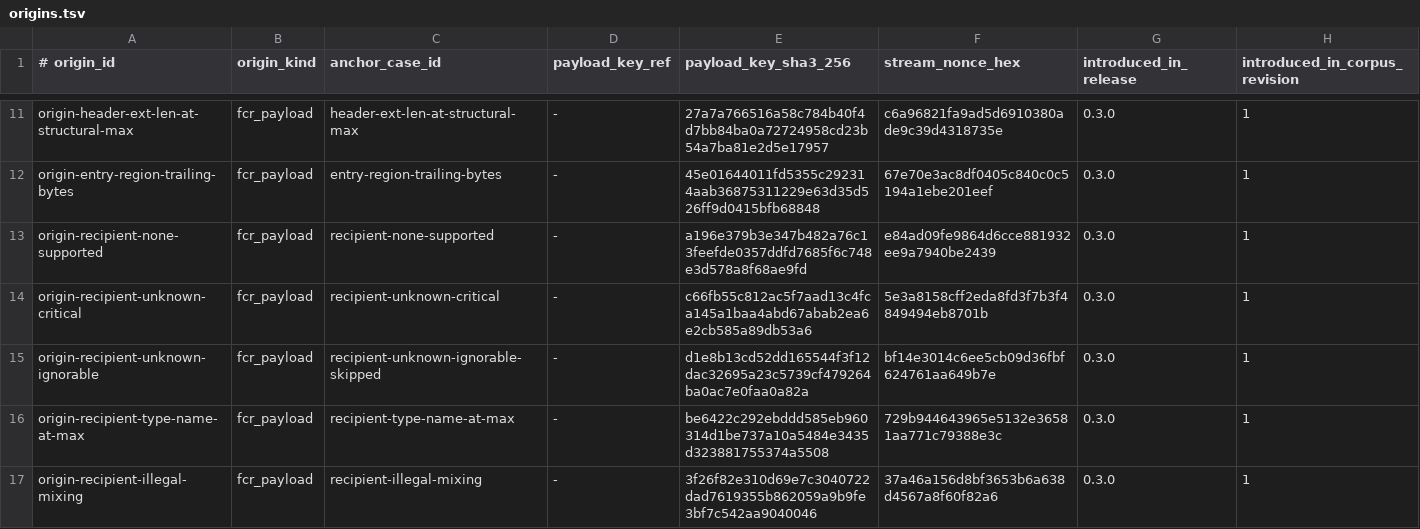
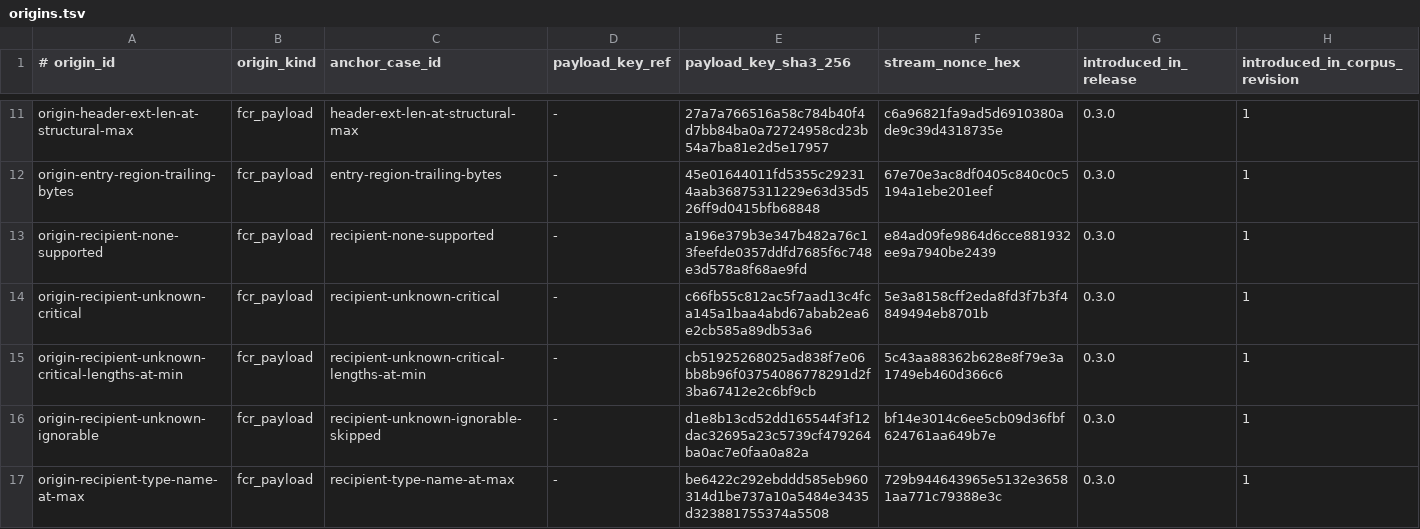
Before and after one commit to alexylon/ferrocrypt, a TSV file: ferrocrypt-lib/testvectors/wire/origins.tsv, drawn as a sheet; only a part is shown, gaps mark what is left out; the shorter side is filled out with more unchanged rows; the diff names each change by its address in the sheet, - before the commit and + after, or states it on an @@ line.

Commit message:
Fix the order of key-file checks and add wire corpus cases

```diff
--- a/ferrocrypt-lib/testvectors/wire/origins.tsv
+++ b/ferrocrypt-lib/testvectors/wire/origins.tsv
+row 15: origin-recipient-unknown-critical-lengths-at-min | fcr_payload | recipient-unknown-critical-lengths-at-min | - | cb51925268025ad838f7e06bb8b96f03754086778291d2f3ba67412e2c6bf9cb | 5c43aa88362b628e8f79e3a1749eb460d366c6 | 0.3.0 | 1
```
Also changed, not shown: 40 other files.
